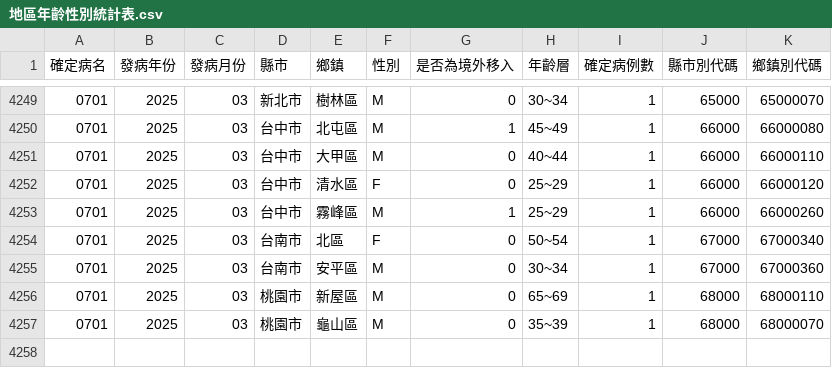
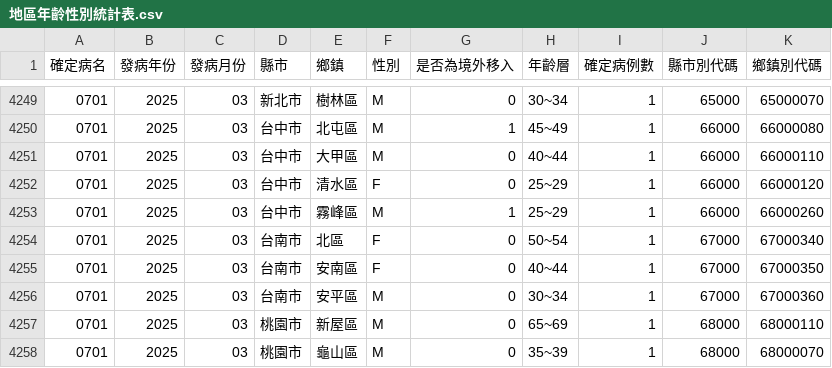
Before and after one commit to doggy8088/cdc-data, a CSV file: data/地區年齡性別統計表-急性病毒性Ａ型肝炎-依發病日統計(以月為單位)/地區年齡性別統計表.csv, drawn as a sheet; only a part is shown, gaps mark what is left out; the diff names each change by its address in the sheet, - before the commit and + after, or states it on an @@ line.

```diff
--- a/data/地區年齡性別統計表-急性病毒性Ａ型肝炎-依發病日統計(以月為單位)/地區年齡性別統計表.csv
+++ b/data/地區年齡性別統計表-急性病毒性Ａ型肝炎-依發病日統計(以月為單位)/地區年齡性別統計表.csv
+row 4255: 0701 | 2025 | 03 | 台南市 | 安南區 | F | 0 | 40~44 | 1 | 67000 | 67000350
```
Also changed, not shown: data/地區年齡性別統計表-急性病毒性Ａ型肝炎-依個案研判日統計(以週為單位)/地區年齡性別統計表.csv, data/地區年齡性別統計表-急性病毒性Ａ型肝炎-依發病日統計(以週為單位)/地區年齡性別統計表.csv, 10 other files.
